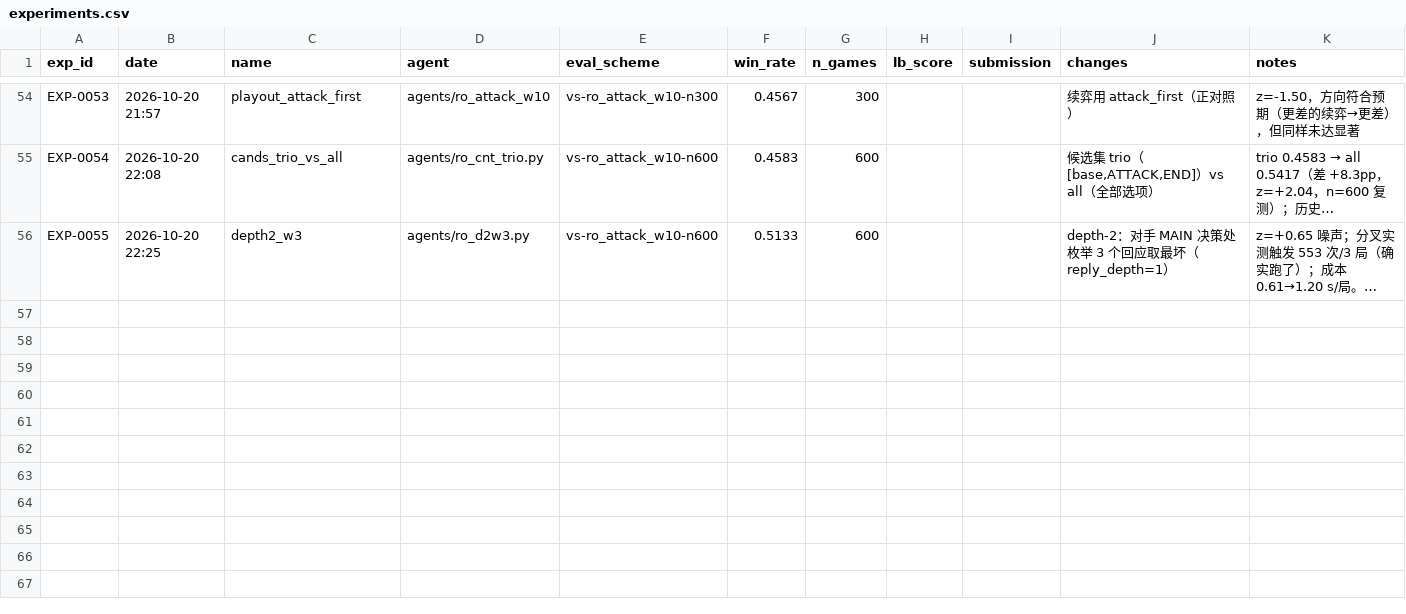
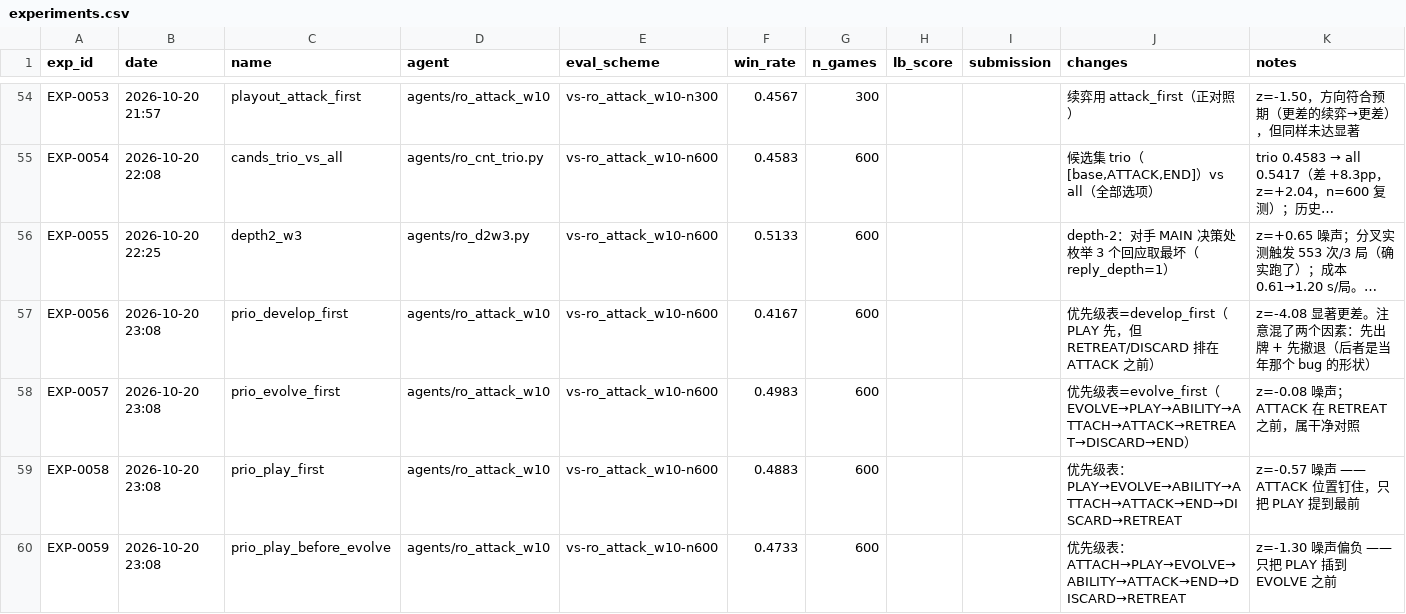
Before and after one commit to zhang1wen2hao3-a11y/kaggle, a CSV file: the-pokemon-company/experiments.csv, drawn as a sheet; only a part is shown, gaps mark what is left out; long unchanged cells end in …; the diff names each change by its address in the sheet, - before the commit and + after, or states it on an @@ line.

Commit message:
sync: the-pokemon-company @ c1bc5c3

```diff
--- a/the-pokemon-company/experiments.csv
+++ b/the-pokemon-company/experiments.csv
+row 57: EXP-0056 | 2026-10-20 23:08 | prio_develop_first | agents/ro_attack_w10 | vs-ro_attack_w10-n600 | 0.4167 | 600 |  |  | 优先级表=develop_first（PLAY 先，但 RETREAT/DISCARD 排在 ATTACK 之前） | z=-4.08 显著更差。注意混了两个因素：先出牌 + 先撤退（后者是当年那个 bug 的形状）
+row 58: EXP-0057 | 2026-10-20 23:08 | prio_evolve_first | agents/ro_attack_w10 | vs-ro_attack_w10-n600 | 0.4983 | 600 |  |  | 优先级表=evolve_first（EVOLVE→PLAY→ABILITY→ATTACH→ATTACK→RETREAT→DISCARD→END） | z=-0.08 噪声；ATTACK 在 RETREAT 之前，属干净对照
+row 59: EXP-0058 | 2026-10-20 23:08 | prio_play_first | agents/ro_attack_w10 | vs-ro_attack_w10-n600 | 0.4883 | 600 |  |  | 优先级表：PLAY→EVOLVE→ABILITY→ATTACH→ATTACK→END→DISCARD→RETREAT | z=-0.57 噪声 —— ATTACK 位置钉住，只把 PLAY 提到最前
+row 60: EXP-0059 | 2026-10-20 23:08 | prio_play_before_evolve | agents/ro_attack_w10 | vs-ro_attack_w10-n600 | 0.4733 | 600 |  |  | 优先级表：ATTACH→PLAY→EVOLVE→ABILITY→ATTACK→END→DISCARD→RETREAT | z=-1.30 噪声偏负 —— 只把 PLAY 插到 EVOLVE 之前
```
Also changed, not shown: 8 other files.
